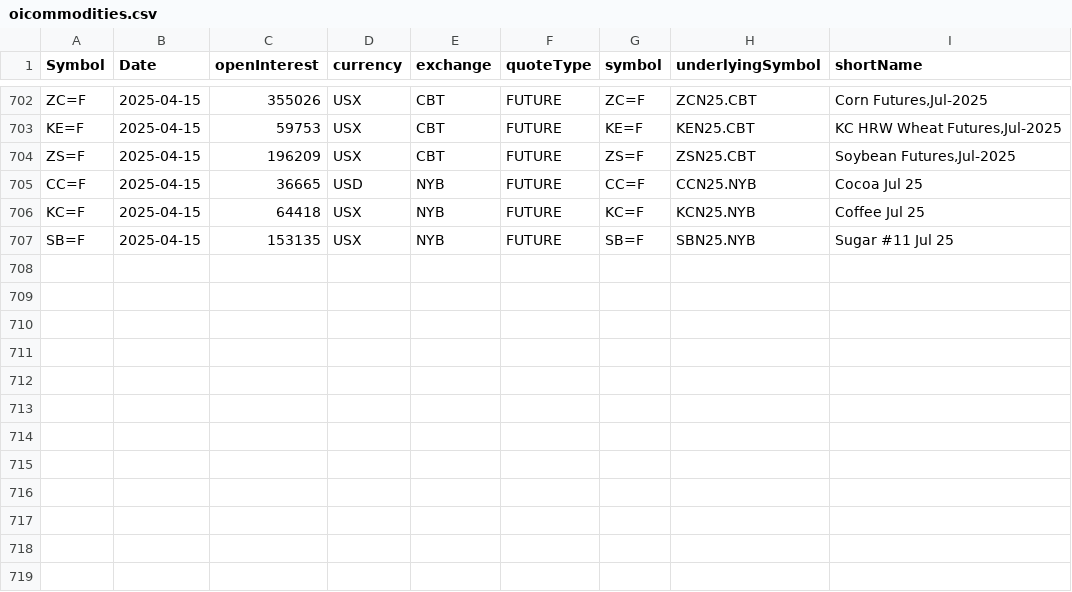
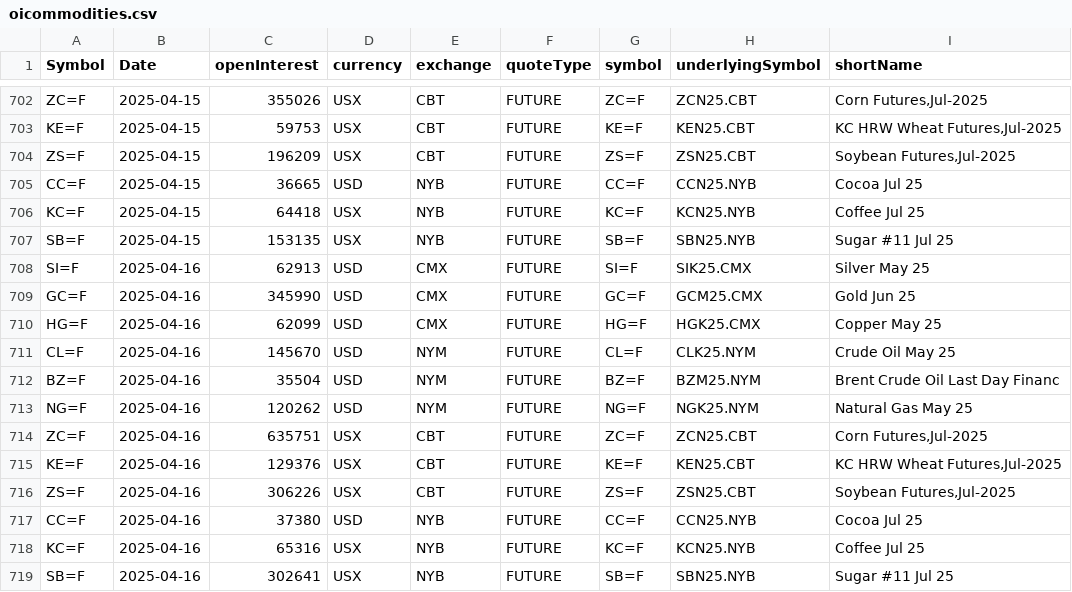
Before and after one commit to antoiovi/Trading, a CSV file: csv/oicommodities.csv, drawn as a sheet; only a part is shown, gaps mark what is left out; the diff names each change by its address in the sheet, - before the commit and + after, or states it on an @@ line.

```diff
--- a/csv/oicommodities.csv
+++ b/csv/oicommodities.csv
+row 708: SI=F | 2025-04-16 | 62913 | USD | CMX | FUTURE | SI=F | SIK25.CMX | Silver May 25
+row 709: GC=F | 2025-04-16 | 345990 | USD | CMX | FUTURE | GC=F | GCM25.CMX | Gold Jun 25
+row 710: HG=F | 2025-04-16 | 62099 | USD | CMX | FUTURE | HG=F | HGK25.CMX | Copper May 25
+row 711: CL=F | 2025-04-16 | 145670 | USD | NYM | FUTURE | CL=F | CLK25.NYM | Crude Oil May 25
+row 712: BZ=F | 2025-04-16 | 35504 | USD | NYM | FUTURE | BZ=F | BZM25.NYM | Brent Crude Oil Last Day Financ
+row 713: NG=F | 2025-04-16 | 120262 | USD | NYM | FUTURE | NG=F | NGK25.NYM | Natural Gas May 25
+row 714: ZC=F | 2025-04-16 | 635751 | USX | CBT | FUTURE | ZC=F | ZCN25.CBT | Corn Futures,Jul-2025
+row 715: KE=F | 2025-04-16 | 129376 | USX | CBT | FUTURE | KE=F | KEN25.CBT | KC HRW Wheat Futures,Jul-2025
+row 716: ZS=F | 2025-04-16 | 306226 | USX | CBT | FUTURE | ZS=F | ZSN25.CBT | Soybean Futures,Jul-2025
+row 717: CC=F | 2025-04-16 | 37380 | USD | NYB | FUTURE | CC=F | CCN25.NYB | Cocoa Jul 25
+row 718: KC=F | 2025-04-16 | 65316 | USX | NYB | FUTURE | KC=F | KCN25.NYB | Coffee Jul 25
+row 719: SB=F | 2025-04-16 | 302641 | USX | NYB | FUTURE | SB=F | SBN25.NYB | Sugar #11 Jul 25
```
